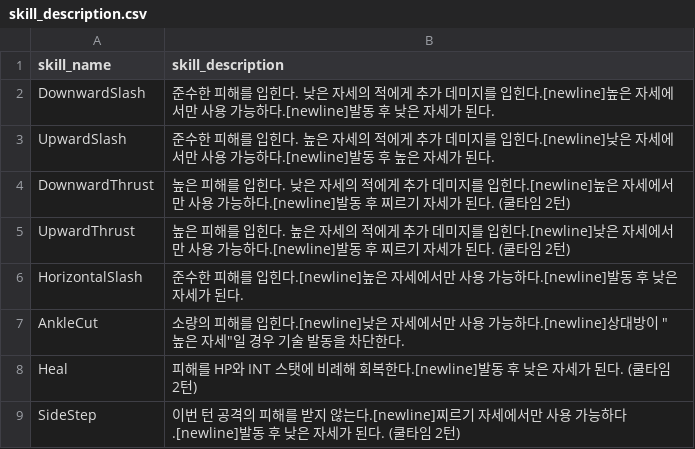
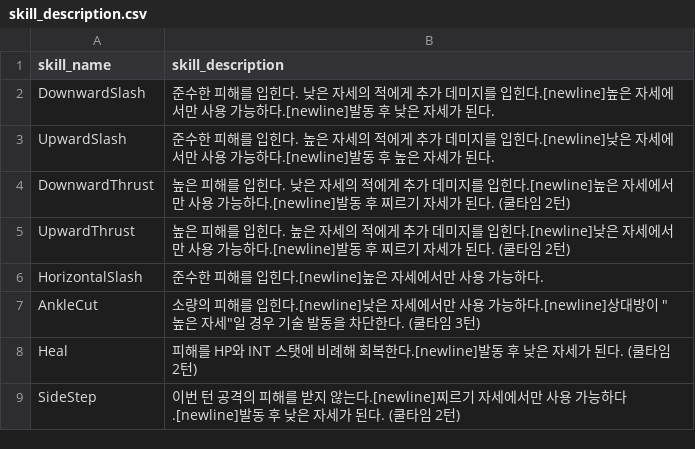
Before and after one commit to planetarium/Flawless, a CSV file: Assets/Resources/Localization/skill_description.csv, drawn as a sheet.

Commit message:
Implement skill selection in ui

```diff
--- a/Assets/Resources/Localization/skill_description.csv
+++ b/Assets/Resources/Localization/skill_description.csv
@@ -5,4 +5,4 @@ DownwardThrust,높은 피해를 입힌다. 낮은 자세의 적에게 추가 데
 UpwardThrust,높은 피해를 입힌다. 높은 자세의 적에게 추가 데미지를 입힌다.[newline]낮은 자세에서만 사용 가능하다.[newline]발동 후 찌르기 자세가 된다. (쿨타임 2턴)
-HorizontalSlash,준수한 피해를 입힌다.[newline]높은 자세에서만 사용 가능하다.[newline]발동 후 낮은 자세가 된다.
-AnkleCut,소량의 피해를 입힌다.[newline]낮은 자세에서만 사용 가능하다.[newline]상대방이 "높은 자세"일 경우 기술 발동을 차단한다.
+HorizontalSlash,준수한 피해를 입힌다.[newline]높은 자세에서만 사용 가능하다.
+AnkleCut,소량의 피해를 입힌다.[newline]낮은 자세에서만 사용 가능하다.[newline]상대방이 "높은 자세"일 경우 기술 발동을 차단한다. (쿨타임 3턴)
 Heal,피해를 HP와 INT 스탯에 비례해 회복한다.[newline]발동 후 낮은 자세가 된다. (쿨타임 2턴)
```
Also changed, not shown: Assets/Resources/TableSheets/SkillSheet.csv, 8 other files.
